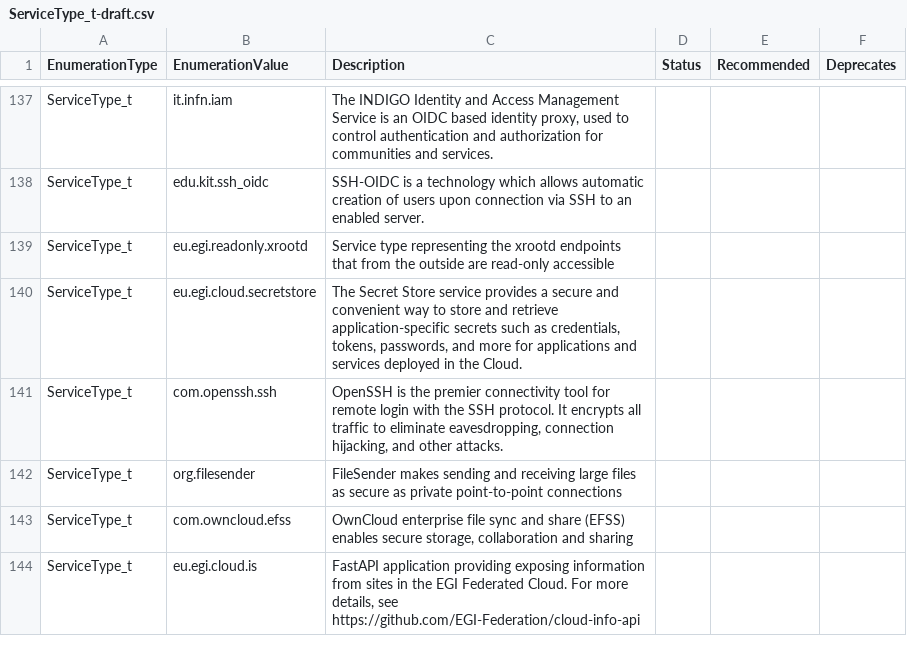
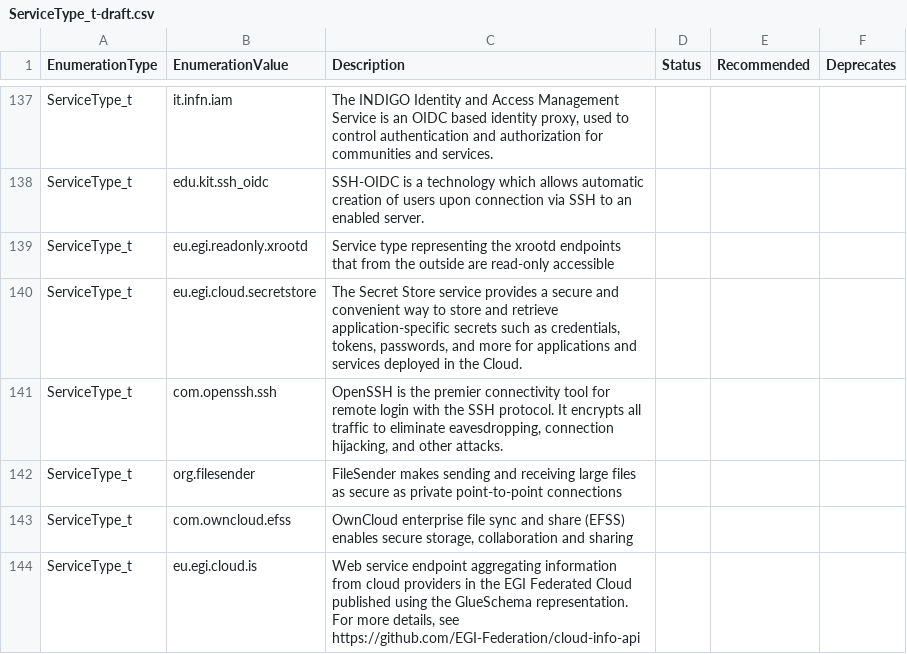
Before and after one commit to garaimanoj/Enumerations, a CSV file: ServiceType_t-draft.csv, drawn as a sheet; only a part is shown, gaps mark what is left out; the diff names each change by its address in the sheet, - before the commit and + after, or states it on an @@ line.

Commit message:
Update description

```diff
--- a/ServiceType_t-draft.csv
+++ b/ServiceType_t-draft.csv
-C144 (Description): FastAPI application providing exposing information from sites in the EGI Federated Cloud. For more…
+C144 (Description): Web service endpoint aggregating information from cloud providers in the EGI Federated Cloud published using the GlueSchema representation. For more…
```
Also changed, not shown: ServiceType_t.csv.
